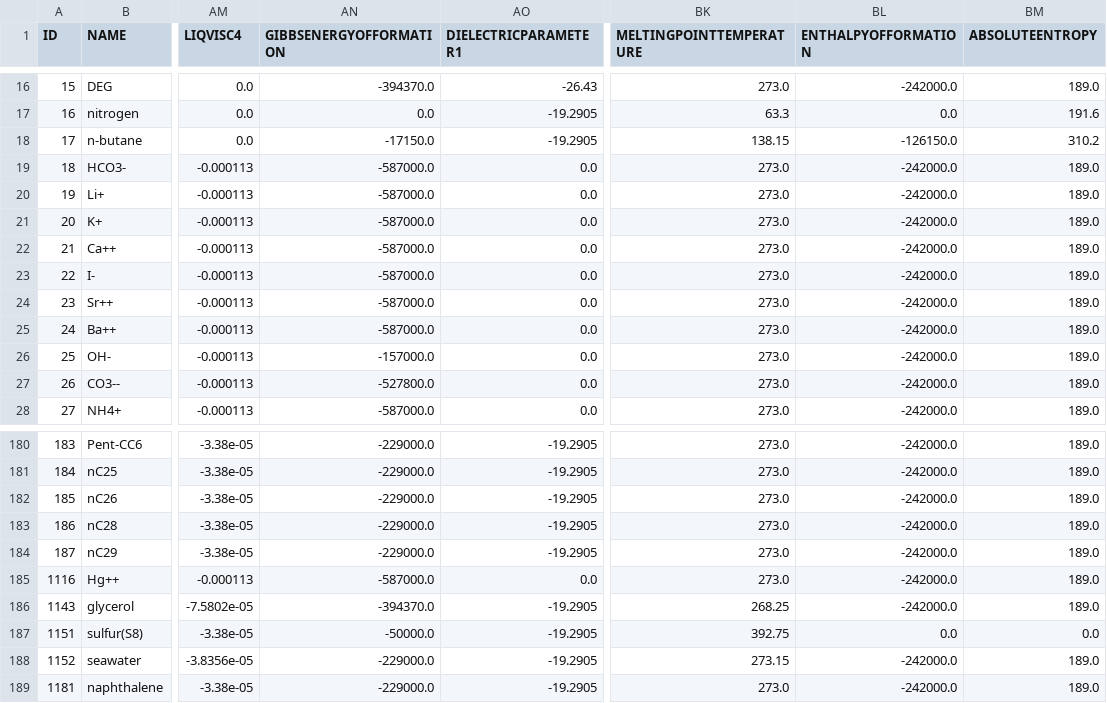
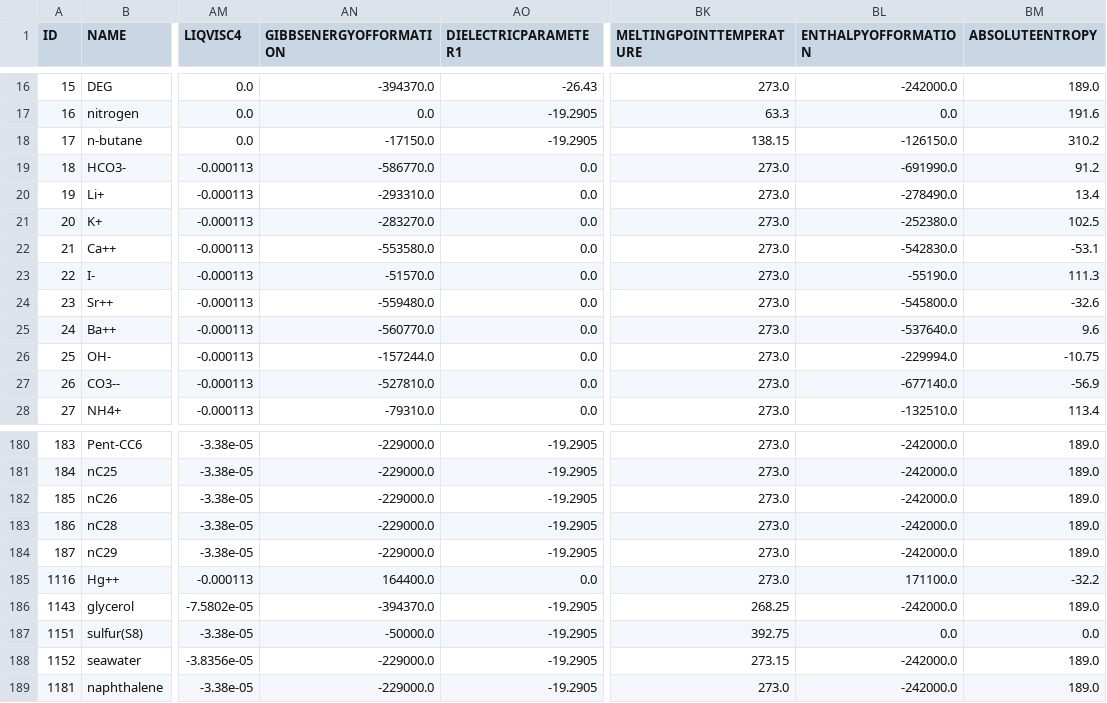
Before and after one commit to equinor/neqsim, a CSV file: src/main/resources/data/COMP.csv, drawn as a sheet; only a part is shown, gaps mark what is left out; the diff covers the shown part only; the diff names each change by its address in the sheet, - before the commit and + after, or states it on an @@ line.

```diff
--- a/src/main/resources/data/COMP.csv
+++ b/src/main/resources/data/COMP.csv
-AN19 (GIBBSENERGYOFFORMATION): -587000.0
+AN19 (GIBBSENERGYOFFORMATION): -586770.0
-BL19 (ENTHALPYOFFORMATION): -242000.0
+BL19 (ENTHALPYOFFORMATION): -691990.0
-BM19 (ABSOLUTEENTROPY): 189.0
+BM19 (ABSOLUTEENTROPY): 91.2
-AN20 (GIBBSENERGYOFFORMATION): -587000.0
+AN20 (GIBBSENERGYOFFORMATION): -293310.0
-BL20 (ENTHALPYOFFORMATION): -242000.0
+BL20 (ENTHALPYOFFORMATION): -278490.0
-BM20 (ABSOLUTEENTROPY): 189.0
+BM20 (ABSOLUTEENTROPY): 13.4
-AN21 (GIBBSENERGYOFFORMATION): -587000.0
+AN21 (GIBBSENERGYOFFORMATION): -283270.0
-BL21 (ENTHALPYOFFORMATION): -242000.0
+BL21 (ENTHALPYOFFORMATION): -252380.0
-BM21 (ABSOLUTEENTROPY): 189.0
+BM21 (ABSOLUTEENTROPY): 102.5
-AN22 (GIBBSENERGYOFFORMATION): -587000.0
+AN22 (GIBBSENERGYOFFORMATION): -553580.0
-BL22 (ENTHALPYOFFORMATION): -242000.0
+BL22 (ENTHALPYOFFORMATION): -542830.0
-BM22 (ABSOLUTEENTROPY): 189.0
+BM22 (ABSOLUTEENTROPY): -53.1
-AN23 (GIBBSENERGYOFFORMATION): -587000.0
+AN23 (GIBBSENERGYOFFORMATION): -51570.0
-BL23 (ENTHALPYOFFORMATION): -242000.0
+BL23 (ENTHALPYOFFORMATION): -55190.0
-BM23 (ABSOLUTEENTROPY): 189.0
+BM23 (ABSOLUTEENTROPY): 111.3
-AN24 (GIBBSENERGYOFFORMATION): -587000.0
+AN24 (GIBBSENERGYOFFORMATION): -559480.0
-BL24 (ENTHALPYOFFORMATION): -242000.0
+BL24 (ENTHALPYOFFORMATION): -545800.0
-BM24 (ABSOLUTEENTROPY): 189.0
+BM24 (ABSOLUTEENTROPY): -32.6
-AN25 (GIBBSENERGYOFFORMATION): -587000.0
+AN25 (GIBBSENERGYOFFORMATION): -560770.0
-BL25 (ENTHALPYOFFORMATION): -242000.0
+BL25 (ENTHALPYOFFORMATION): -537640.0
-BM25 (ABSOLUTEENTROPY): 189.0
+BM25 (ABSOLUTEENTROPY): 9.6
-AN26 (GIBBSENERGYOFFORMATION): -157000.0
+AN26 (GIBBSENERGYOFFORMATION): -157244.0
-BL26 (ENTHALPYOFFORMATION): -242000.0
+BL26 (ENTHALPYOFFORMATION): -229994.0
-BM26 (ABSOLUTEENTROPY): 189.0
+BM26 (ABSOLUTEENTROPY): -10.75
-AN27 (GIBBSENERGYOFFORMATION): -527800.0
+AN27 (GIBBSENERGYOFFORMATION): -527810.0
-BL27 (ENTHALPYOFFORMATION): -242000.0
+BL27 (ENTHALPYOFFORMATION): -677140.0
-BM27 (ABSOLUTEENTROPY): 189.0
+BM27 (ABSOLUTEENTROPY): -56.9
-AN28 (GIBBSENERGYOFFORMATION): -587000.0
+AN28 (GIBBSENERGYOFFORMATION): -79310.0
-BL28 (ENTHALPYOFFORMATION): -242000.0
+BL28 (ENTHALPYOFFORMATION): -132510.0
-BM28 (ABSOLUTEENTROPY): 189.0
+BM28 (ABSOLUTEENTROPY): 113.4
-AN185 (GIBBSENERGYOFFORMATION): -587000.0
+AN185 (GIBBSENERGYOFFORMATION): 164400.0
-BL185 (ENTHALPYOFFORMATION): -242000.0
+BL185 (ENTHALPYOFFORMATION): 171100.0
-BM185 (ABSOLUTEENTROPY): 189.0
+BM185 (ABSOLUTEENTROPY): -32.2
```
Also changed, not shown: 65 edited cells elsewhere in this file, 3 other files.
